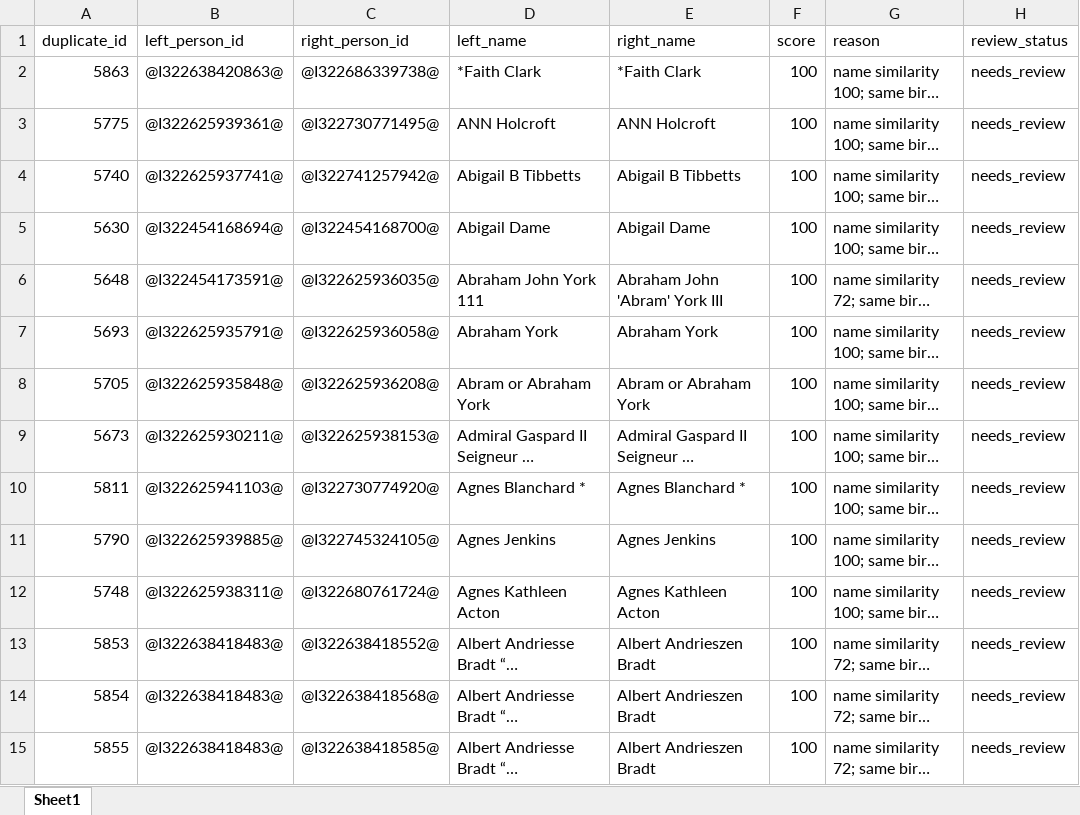
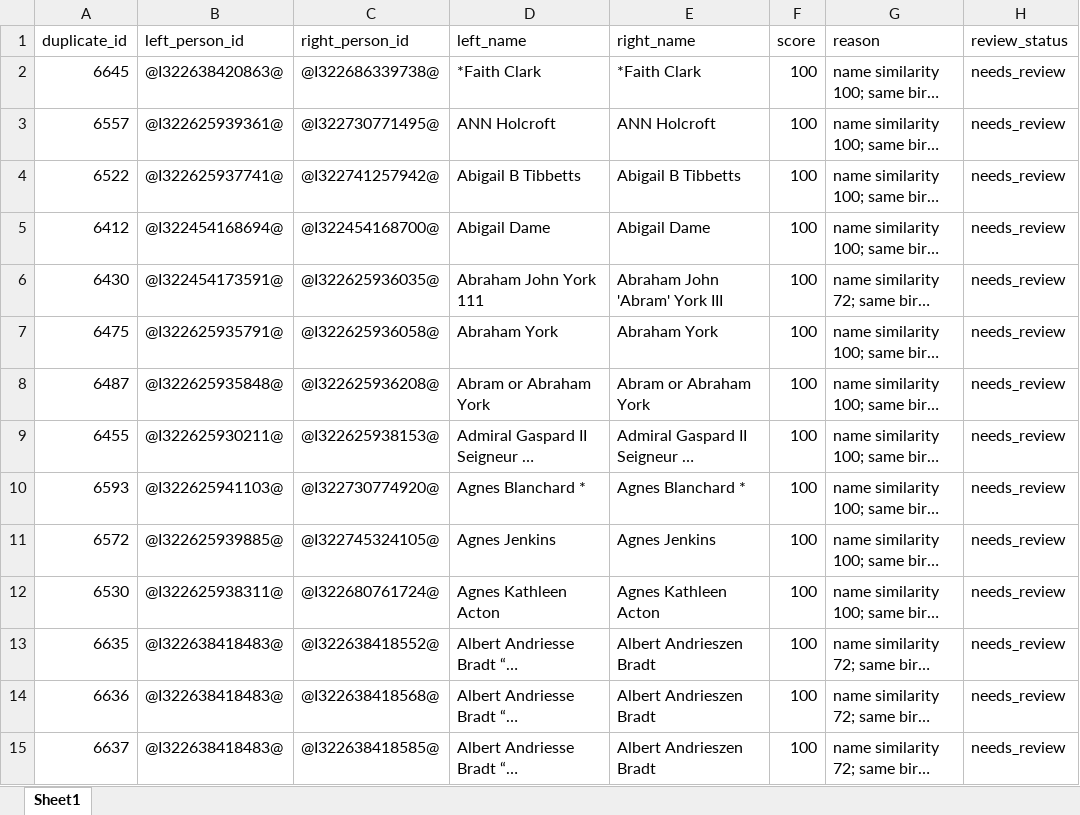
Before and after one commit to TroyFernald/troyTree, an Excel workbook: data/exports/duplicate_candidates.xlsx, sheet Sheet1, drawn as a sheet; only a part is shown; long unchanged cells end in …; values as stored, in another font and other column widths than the file's, no borders; the diff covers the shown part only; the diff names each change by its address in the sheet, - before the commit and + after, or states it on an @@ line.

```diff
--- a/data/exports/duplicate_candidates.xlsx (sheet Sheet1)
+++ b/data/exports/duplicate_candidates.xlsx (sheet Sheet1)
-A2 (duplicate_id): 5863
+A2 (duplicate_id): 6645
-A3 (duplicate_id): 5775
+A3 (duplicate_id): 6557
-A4 (duplicate_id): 5740
+A4 (duplicate_id): 6522
-A5 (duplicate_id): 5630
+A5 (duplicate_id): 6412
-A6 (duplicate_id): 5648
+A6 (duplicate_id): 6430
-A7 (duplicate_id): 5693
+A7 (duplicate_id): 6475
-A8 (duplicate_id): 5705
+A8 (duplicate_id): 6487
-A9 (duplicate_id): 5673
+A9 (duplicate_id): 6455
-A10 (duplicate_id): 5811
+A10 (duplicate_id): 6593
-A11 (duplicate_id): 5790
+A11 (duplicate_id): 6572
-A12 (duplicate_id): 5748
+A12 (duplicate_id): 6530
-A13 (duplicate_id): 5853
+A13 (duplicate_id): 6635
-A14 (duplicate_id): 5854
+A14 (duplicate_id): 6636
-A15 (duplicate_id): 5855
+A15 (duplicate_id): 6637
```
Also changed, not shown: 377 edited cells elsewhere in this sheet, data/exports/citation_gap_report.xlsx, data/exports/direct_ancestor_audit.xlsx, 19 other files.
